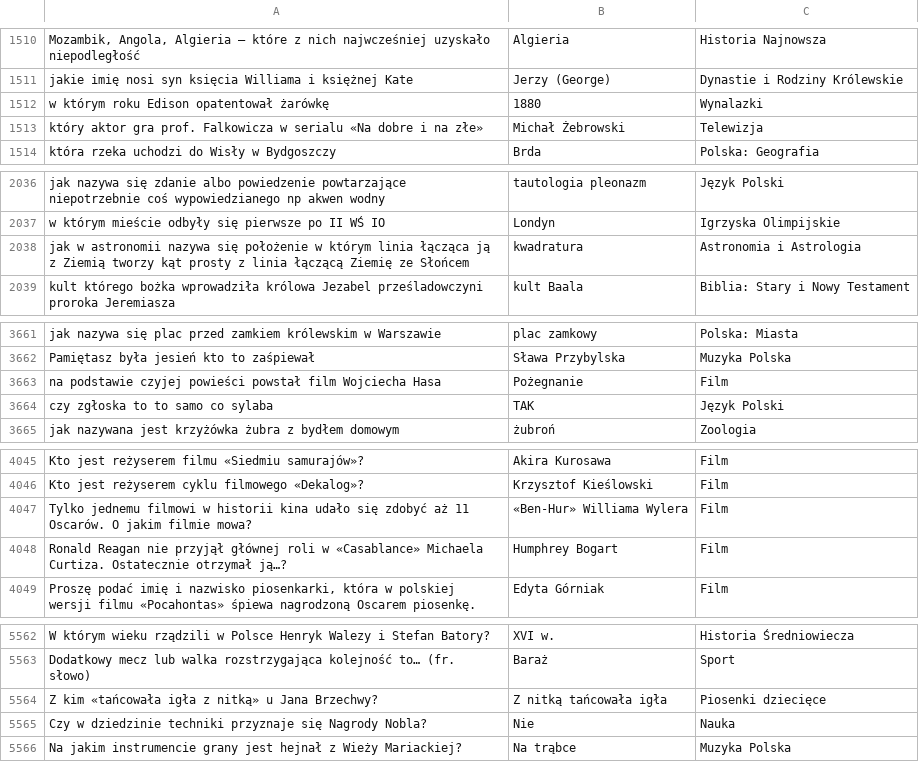
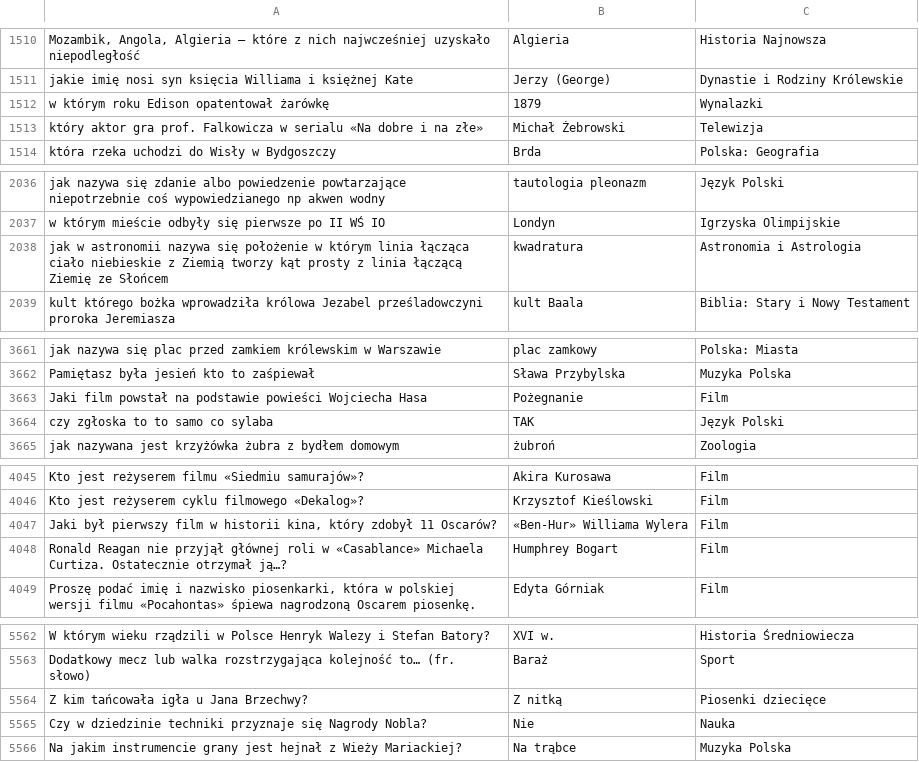
Before and after one commit to VashaTS/jedenz10, a CSV file: assets/pytania_clean.csv, drawn as a sheet; only a part is shown, gaps mark what is left out; the diff covers the shown part only.

```diff
--- a/assets/pytania_clean.csv
+++ b/assets/pytania_clean.csv
@@ -1511,3 +1511,3 @@
 "jakie imię nosi syn księcia Williama i księżnej Kate";"Jerzy (George)";"Dynastie i Rodziny Królewskie"
-"w którym roku Edison opatentował żarówkę";"1880";"Wynalazki"
+"w którym roku Edison opatentował żarówkę";"1879";"Wynalazki"
 "który aktor gra prof. Falkowicza w serialu «Na dobre i na złe»";"Michał Żebrowski";"Telewizja"
@@ -2037,3 +2037,3 @@
 "w którym mieście odbyły się pierwsze po II WŚ IO";"Londyn";"Igrzyska Olimpijskie"
-"jak w astronomii nazywa się położenie w którym linia łącząca ją z Ziemią tworzy kąt prosty z linia łączącą Ziemię ze Słońcem";"kwadratura";"Astronomia i Astrologia"
+"jak w astronomii nazywa się położenie w którym linia łącząca ciało niebieskie z Ziemią tworzy kąt prosty z linia łączącą Ziemię ze Słońcem";"kwadratura";"Astronomia i Astrologia"
 "kult którego bożka wprowadziła królowa Jezabel prześladowczyni proroka Jeremiasza";"kult Baala";"Biblia: Stary i Nowy Testament"
@@ -3662,3 +3662,3 @@
 "Pamiętasz była jesień kto to zaśpiewał";"Sława Przybylska";"Muzyka Polska"
-"na podstawie czyjej powieści powstał film Wojciecha Hasa";"Pożegnanie";"Film"
+"Jaki film powstał na podstawie powieści Wojciecha Hasa";"Pożegnanie";"Film"
 "czy zgłoska to to samo co sylaba";"TAK";"Język Polski"
@@ -4046,3 +4046,3 @@
 "Kto jest reżyserem cyklu filmowego «Dekalog»?";"Krzysztof Kieślowski";"Film"
-"Tylko jednemu filmowi w historii kina udało się zdobyć aż 11 Oscarów. O jakim filmie mowa?";"«Ben-Hur» Williama Wylera";"Film"
+"Jaki był pierwszy film w historii kina, który zdobył 11 Oscarów?";"«Ben-Hur» Williama Wylera";"Film"
 "Ronald Reagan nie przyjął głównej roli w «Casablance» Michaela Curtiza. Ostatecznie otrzymał ją…?";"Humphrey Bogart";"Film"
@@ -5563,3 +5563,3 @@
 "Dodatkowy mecz lub walka rozstrzygająca kolejność to… (fr. słowo)";"Baraż";"Sport"
-"Z kim «tańcowała igła z nitką» u Jana Brzechwy?";"Z nitką tańcowała igła";"Piosenki dziecięce"
+"Z kim tańcowała igła u Jana Brzechwy?";"Z nitką";"Piosenki dziecięce"
 "Czy w dziedzinie techniki przyznaje się Nagrody Nobla?";"Nie";"Nauka"
```
Also changed, not shown: 5 edited cells elsewhere in this file, 2 other files.
